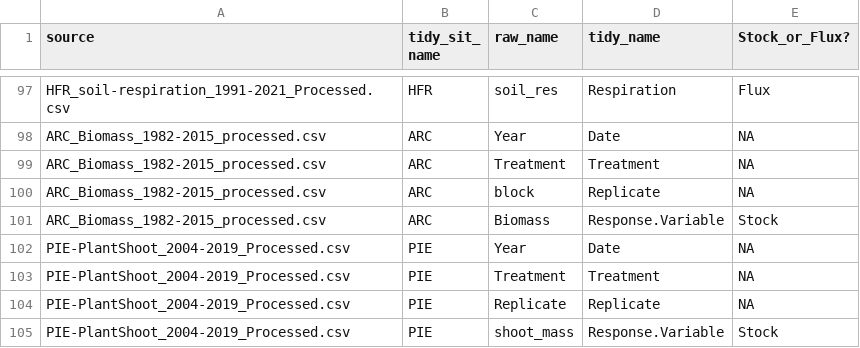
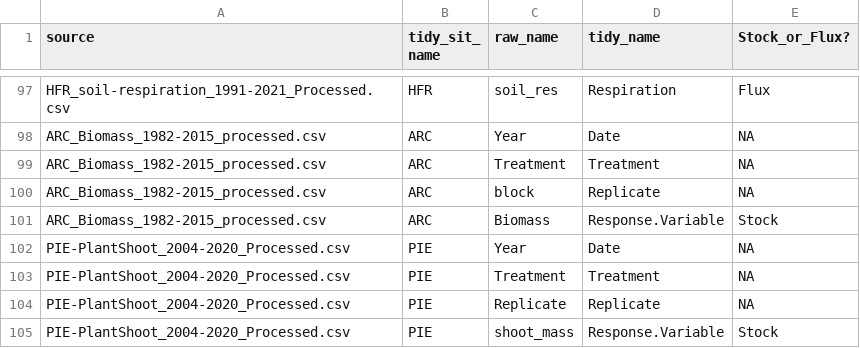
Before and after one commit to lter/ssecr-c-cycling, a CSV file: Harmonizing/Column_key.csv, drawn as a sheet; only a part is shown, gaps mark what is left out.

Commit message:
update

```diff
--- a/Harmonizing/Column_key.csv
+++ b/Harmonizing/Column_key.csv
@@ -101,5 +101,5 @@ ARC_Biomass_1982-2015_processed.csv,ARC,block,Replicate,NA
 ARC_Biomass_1982-2015_processed.csv,ARC,Biomass,Response.Variable,Stock
-PIE-PlantShoot_2004-2019_Processed.csv,PIE,Year,Date,NA
-PIE-PlantShoot_2004-2019_Processed.csv,PIE,Treatment,Treatment,NA
-PIE-PlantShoot_2004-2019_Processed.csv,PIE,Replicate,Replicate,NA
-PIE-PlantShoot_2004-2019_Processed.csv,PIE,shoot_mass,Response.Variable,Stock
+PIE-PlantShoot_2004-2020_Processed.csv,PIE,Year,Date,NA
+PIE-PlantShoot_2004-2020_Processed.csv,PIE,Treatment,Treatment,NA
+PIE-PlantShoot_2004-2020_Processed.csv,PIE,Replicate,Replicate,NA
+PIE-PlantShoot_2004-2020_Processed.csv,PIE,shoot_mass,Response.Variable,Stock
```
